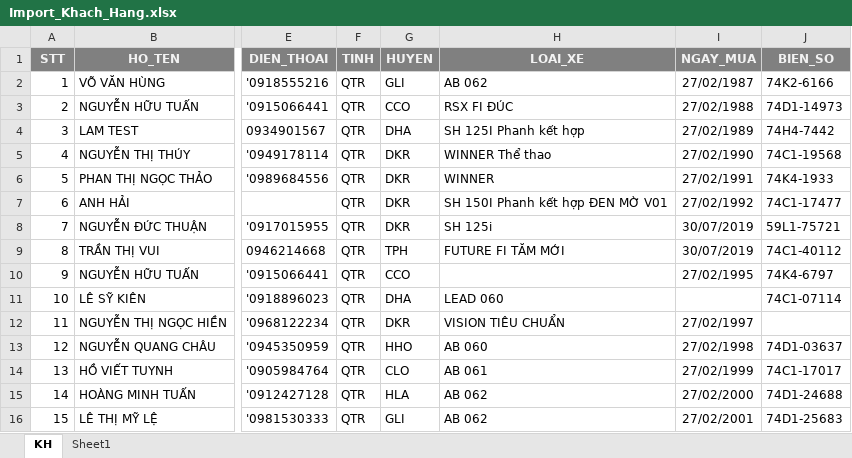
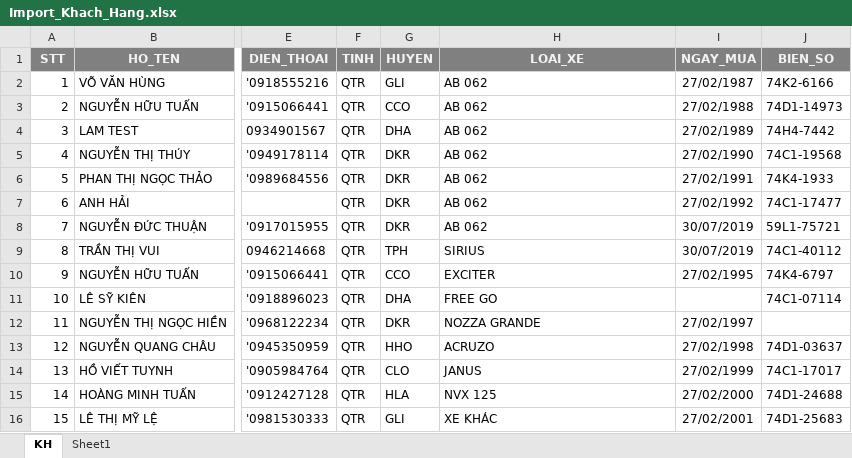
Before and after one commit to tranlam181/crm-bike, an Excel workbook: src/assets/docs/Import_Khach_Hang.xlsx, sheet KH, drawn as a sheet; only a part is shown, gaps mark what is left out; values as stored, in another font and other column widths than the file's, no borders; the diff names each change by its address in the sheet, - before the commit and + after, or states it on an @@ line.

```diff
--- a/src/assets/docs/Import_Khach_Hang.xlsx (sheet KH)
+++ b/src/assets/docs/Import_Khach_Hang.xlsx (sheet KH)
-H3 (LOAI_XE): RSX FI ĐÚC
+H3 (LOAI_XE): AB 062
-H4 (LOAI_XE): SH 125I Phanh kết hợp
+H4 (LOAI_XE): AB 062
-H5 (LOAI_XE): WINNER Thể thao
+H5 (LOAI_XE): AB 062
-H6 (LOAI_XE): WINNER
+H6 (LOAI_XE): AB 062
-H7 (LOAI_XE): SH 150I Phanh kết hợp ĐEN MỜ V01
+H7 (LOAI_XE): AB 062
-H8 (LOAI_XE): SH 125i
+H8 (LOAI_XE): AB 062
-H9 (LOAI_XE): FUTURE FI TĂM MỚI
+H9 (LOAI_XE): SIRIUS
-H10 (LOAI_XE): (empty)
+H10 (LOAI_XE): EXCITER
-H11 (LOAI_XE): LEAD 060
+H11 (LOAI_XE): FREE GO
-H12 (LOAI_XE): VISION TIÊU CHUẨN
+H12 (LOAI_XE): NOZZA GRANDE
-H13 (LOAI_XE): AB 060
+H13 (LOAI_XE): ACRUZO
-H14 (LOAI_XE): AB 061
+H14 (LOAI_XE): JANUS
-H15 (LOAI_XE): AB 062
+H15 (LOAI_XE): NVX 125
-H16 (LOAI_XE): AB 062
+H16 (LOAI_XE): XE KHÁC
```
Also changed, not shown: sheet Sheet1, 6 other files.
